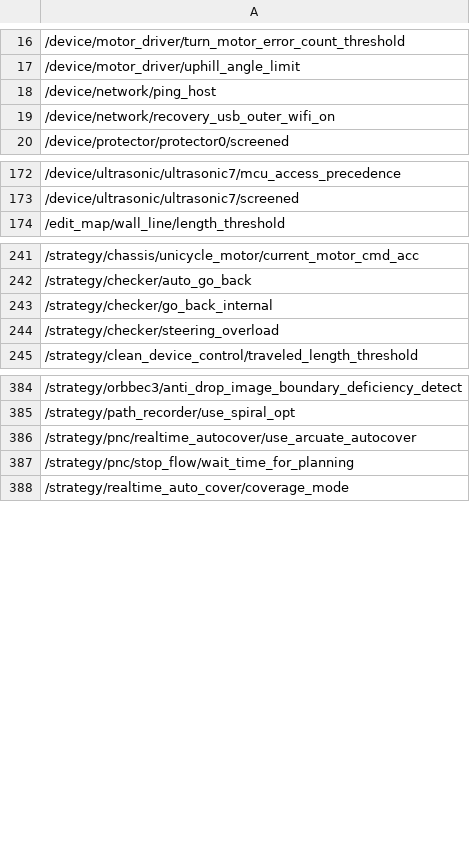
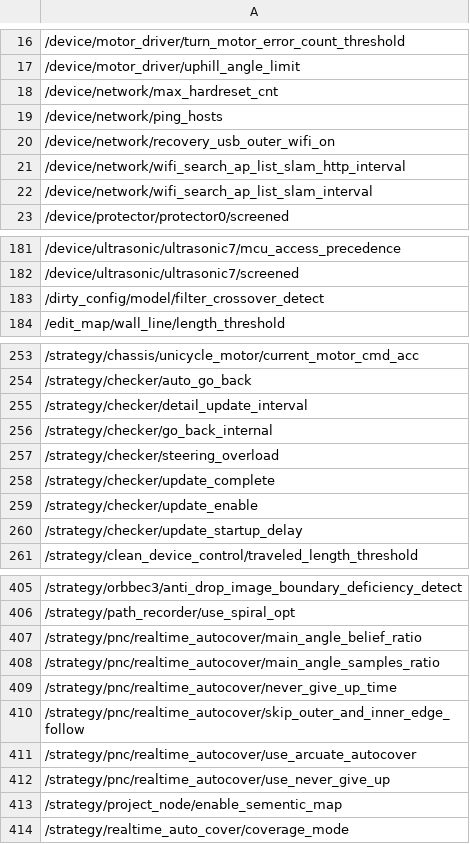
Before and after one commit to Cobotiq-Cloud/GS_Param, a CSV file: Results/unmatched_dataset_parameters.csv, drawn as a sheet; only a part is shown, gaps mark what is left out; addresses are those after the commit; the diff covers the shown part only; the diff names each change by its address in the sheet, - before the commit and + after, or states it on an @@ line.

```diff
--- a/Results/unmatched_dataset_parameters.csv
+++ b/Results/unmatched_dataset_parameters.csv
-A18: /device/network/ping_host
+A18: /device/network/max_hardreset_cnt
+row 19: /device/network/ping_hosts
+row 21: /device/network/wifi_search_ap_list_slam_http_interval
+row 22: /device/network/wifi_search_ap_list_slam_interval
+row 183: /dirty_config/model/filter_crossover_detect
+row 255: /strategy/checker/detail_update_interval
+row 258: /strategy/checker/update_complete
+row 259: /strategy/checker/update_enable
+row 260: /strategy/checker/update_startup_delay
+row 407: /strategy/pnc/realtime_autocover/main_angle_belief_ratio
+row 408: /strategy/pnc/realtime_autocover/main_angle_samples_ratio
+row 409: /strategy/pnc/realtime_autocover/never_give_up_time
+row 410: /strategy/pnc/realtime_autocover/skip_outer_and_inner_edge_follow
-A412: /strategy/pnc/stop_flow/wait_time_for_planning
+A412: /strategy/pnc/realtime_autocover/use_never_give_up
+row 413: /strategy/project_node/enable_sementic_map
```
Also changed, not shown: 16 added rows elsewhere in this file, Param_CSV/40_A4_10.csv, Param_CSV/50_A4_10.csv, 7 other files.
